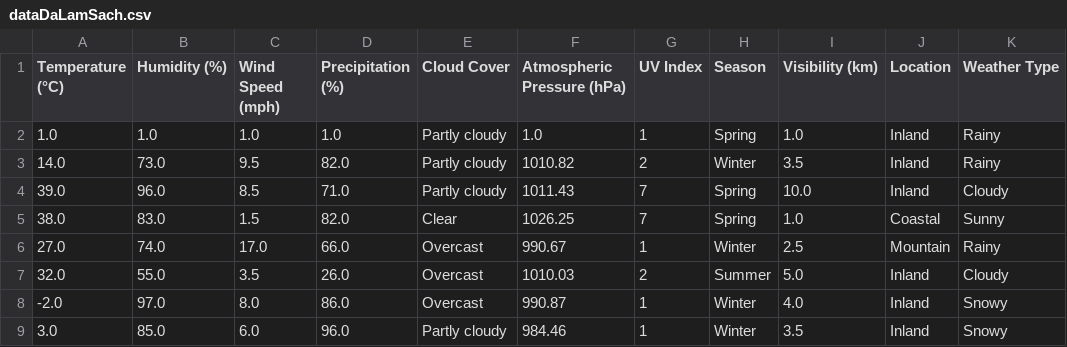
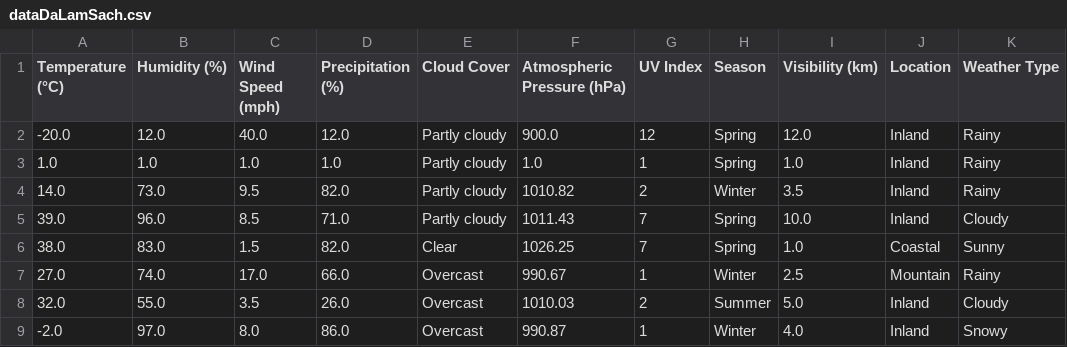
Before and after one commit to 1105trxc/DoAnPython, a CSV file: dataDaLamSach.csv, drawn as a sheet; only a part is shown; the shorter side is filled out with more unchanged rows.

```diff
--- a/dataDaLamSach.csv
+++ b/dataDaLamSach.csv
@@ -1,2 +1,3 @@
 Temperature (°C),Humidity (%),Wind Speed (mph),Precipitation (%),Cloud Cover,Atmospheric Pressure (hPa),UV Index,Season,Visibility (km),Location,Weather Type
+-20.0,12.0,40.0,12.0,Partly cloudy,900.0,12,Spring,12.0,Inland,Rainy
 1.0,1.0,1.0,1.0,Partly cloudy,1.0,1,Spring,1.0,Inland,Rainy
```
Also changed, not shown: 3 other files.
